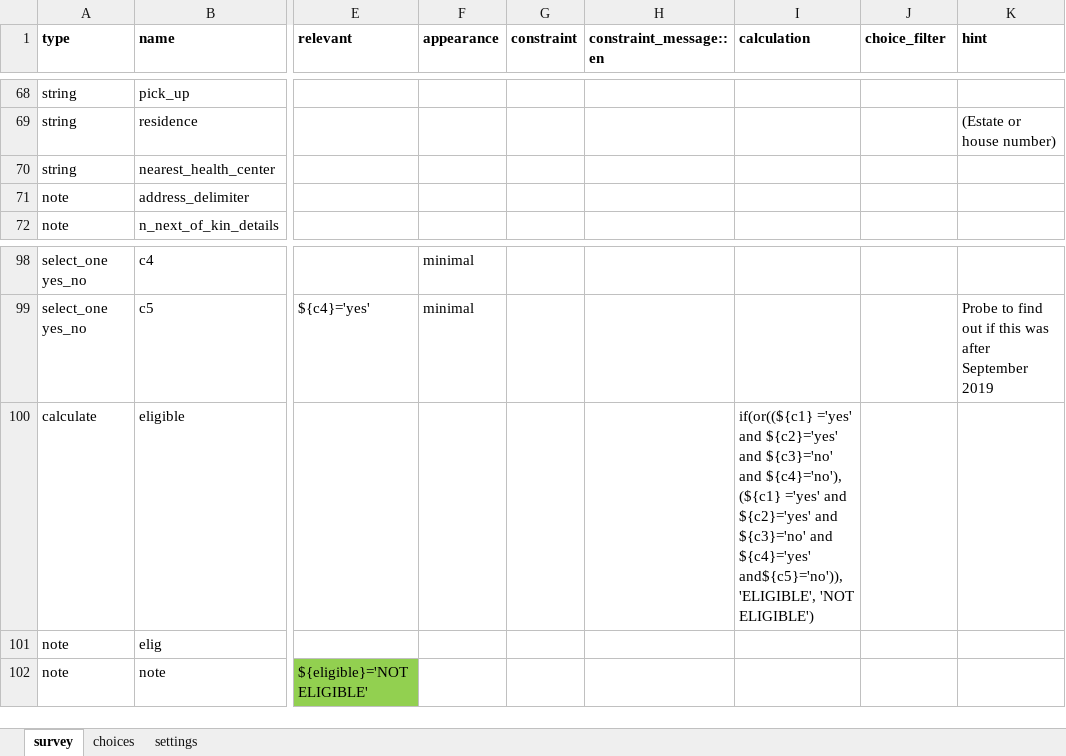
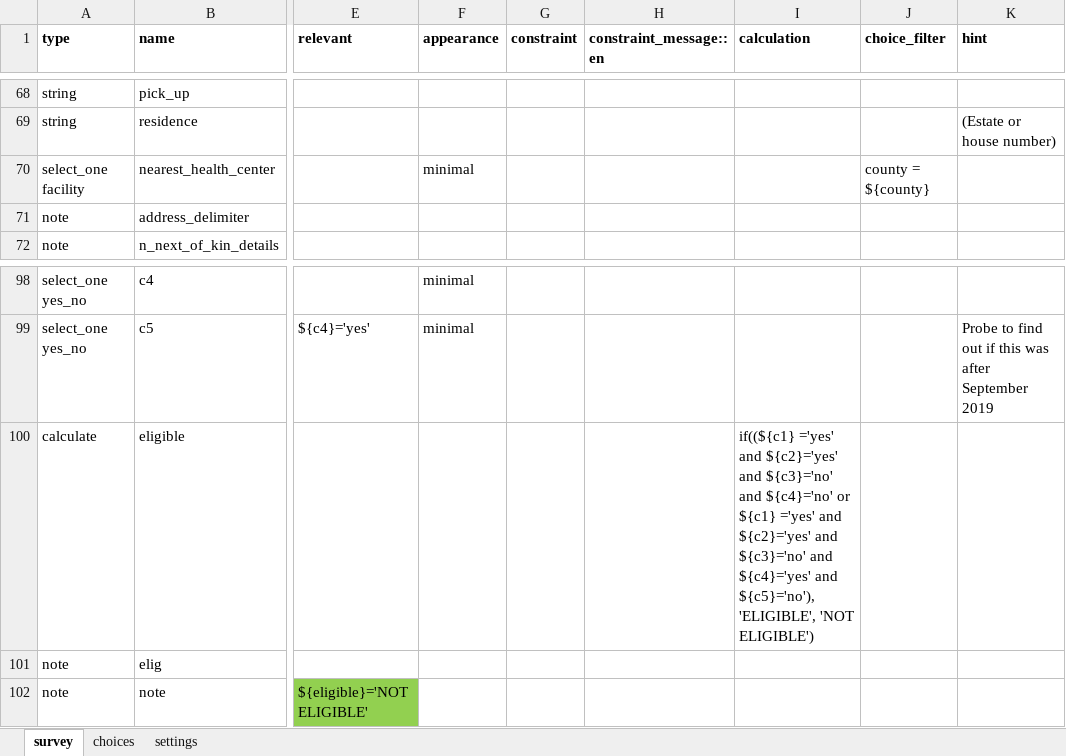
Before and after one commit to oyierp/Bodaboda_Test, an Excel workbook: config-boda-moh-ke-master/forms/contact/suspected_case-edit.xlsx, sheet survey, drawn as a sheet; only a part is shown, gaps mark what is left out; values as stored, in another font and other column widths than the file's, no borders; conditional formats not drawn; the diff names each change by its address in the sheet, - before the commit and + after, or states it on an @@ line.

```diff
--- a/config-boda-moh-ke-master/forms/contact/suspected_case-edit.xlsx (sheet survey)
+++ b/config-boda-moh-ke-master/forms/contact/suspected_case-edit.xlsx (sheet survey)
-A70 (type): string
+A70 (type): select_one facility
-F70 (appearance): (empty)
+F70 (appearance): minimal
-J70 (choice_filter): (empty)
+J70 (choice_filter): county = ${county}
-I100 (calculation): if(or((${c1} ='yes' and ${c2}='yes' and ${c3}='no' and ${c4}='no'), (${c1} ='yes' and ${c2}='yes' and ${c3}='no' and ${c4}='yes' and${c5}='no')), 'ELIGIBLE', 'NOT…
+I100 (calculation): if((${c1} ='yes' and ${c2}='yes' and ${c3}='no' and ${c4}='no' or ${c1} ='yes' and ${c2}='yes' and ${c3}='no' and ${c4}='yes' and ${c5}='no'), 'ELIGIBLE', 'NOT…
```
Also changed, not shown: sheet choices, sheet settings, config-boda-moh-ke-master/forms/contact/suspected_case-create.xlsx.
